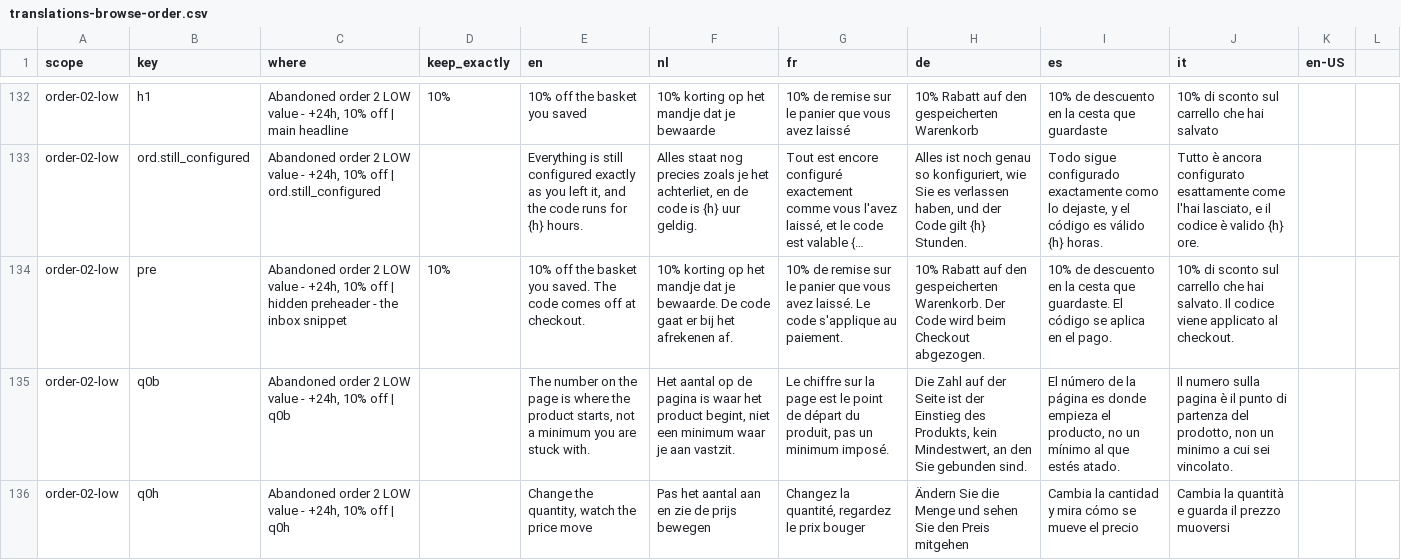
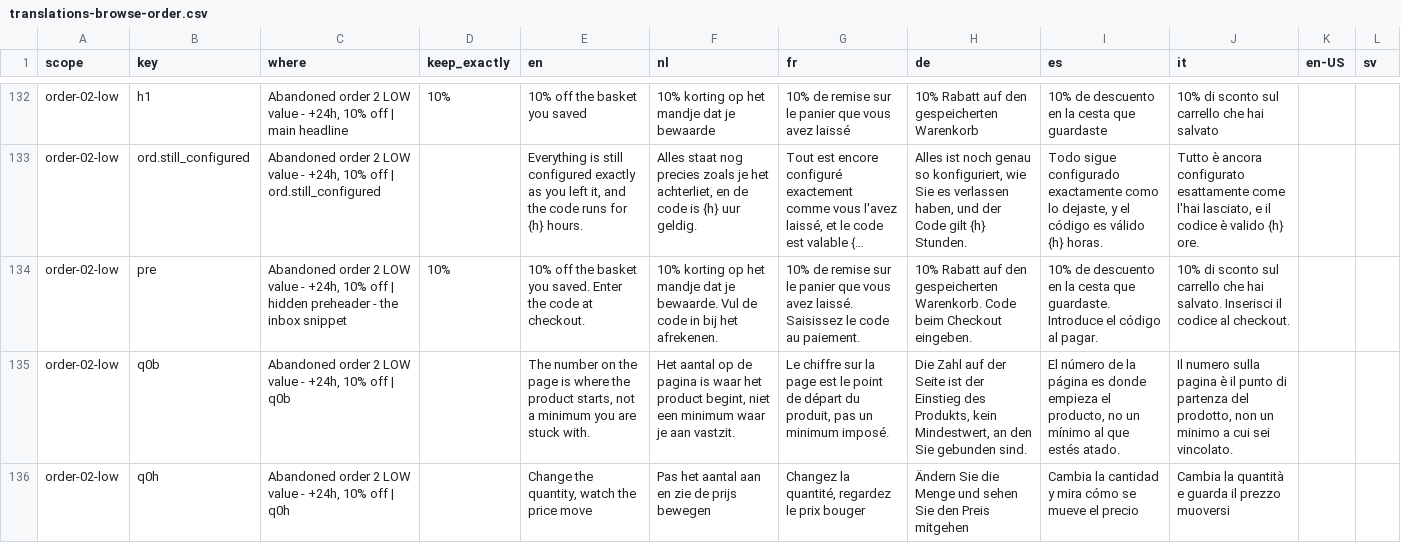
Before and after one commit to sebastiaanram-coder/transactionals, a CSV file: translations-browse-order.csv, drawn as a sheet; only a part is shown, gaps mark what is left out; long unchanged cells end in …; the diff names each change by its address in the sheet, - before the commit and + after, or states it on an @@ line.

```diff
--- a/translations-browse-order.csv
+++ b/translations-browse-order.csv
-L1: (empty)
+L1: sv
-E134 (en): …you saved. The code comes off at checkout.
+E134 (en): …you saved. Enter the code at checkout.
-F134 (nl): …je bewaarde. De code gaat er bij het afrekenen af.
+F134 (nl): …je bewaarde. Vul de code in bij het afrekenen.
-G134 (fr): …avez laissé. Le code s'applique au paiement.
+G134 (fr): …avez laissé. Saisissez le code au paiement.
-H134 (de): …gespeicherten Warenkorb. Der Code wird beim Checkout abgezogen.
+H134 (de): …gespeicherten Warenkorb. Code beim Checkout eingeben.
-I134 (es): …que guardaste. El código se aplica en el pago.
+I134 (es): …que guardaste. Introduce el código al pagar.
-J134 (it): …hai salvato. Il codice viene applicato al checkout.
+J134 (it): …hai salvato. Inserisci il codice al checkout.
```
Also changed, not shown: translations-all.csv, translations-welcome.csv, 11 other files.
